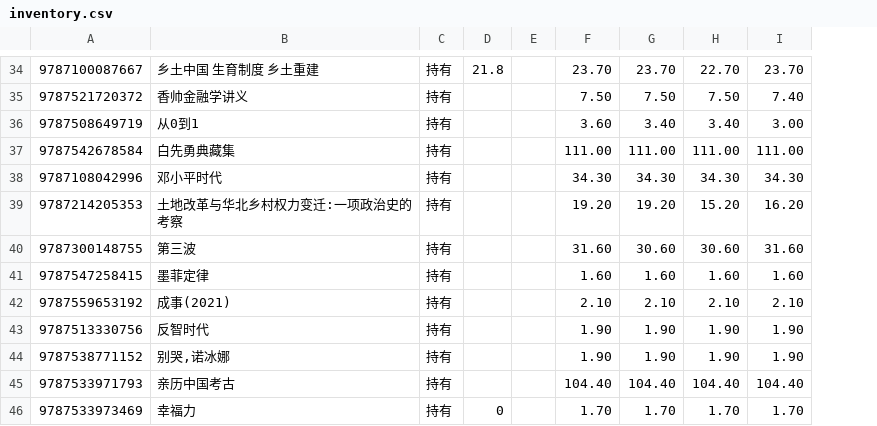
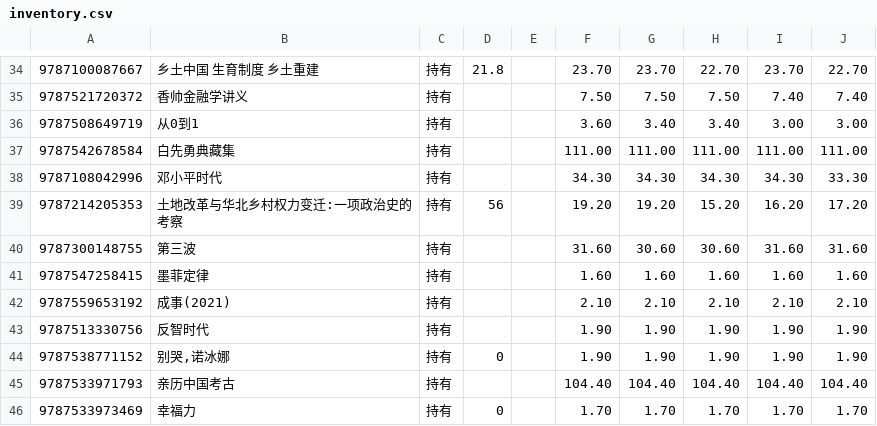
Before and after one commit to lipingxu/dzy_inventory, a CSV file: inventory.csv, drawn as a sheet; only a part is shown, gaps mark what is left out; the diff covers the shown part only; the diff names each change by its address in the sheet, - before the commit and + after, or states it on an @@ line.

```diff
--- a/inventory.csv
+++ b/inventory.csv
+column J, rows 34-46: 22.70 | 7.40 | 3.00 | 111.00 | 33.30 | 17.20 | 31.60 | 1.60 | 2.10 | 1.90 | 1.90 | 104.40 | 1.70
-D39: (empty)
+D39: 56
-D44: (empty)
+D44: 0
```
Also changed, not shown: 1 added row and 28 edited cells elsewhere in this file, 1 other file.
